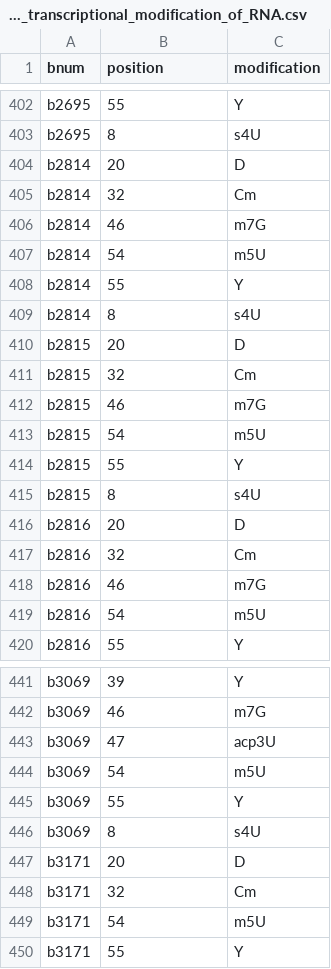
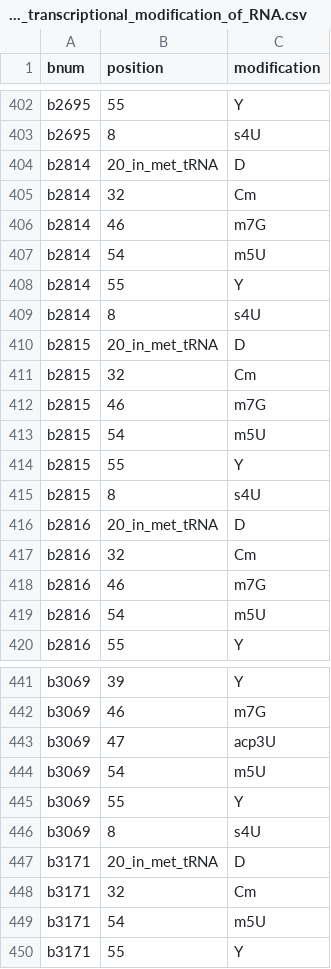
Before and after one commit to sDiegoMart/coralme, a CSV file: coralme/iJL1678b-ME/building_data/post_transcriptional_modification_of_RNA.csv, drawn as a sheet; only a part is shown, gaps mark what is left out.

Commit message:
restored in_met_tRNA mods

```diff
--- a/coralme/iJL1678b-ME/building_data/post_transcriptional_modification_of_RNA.csv
+++ b/coralme/iJL1678b-ME/building_data/post_transcriptional_modification_of_RNA.csv
@@ -403,3 +403,3 @@ b2695	55	Y
 b2695	8	s4U
-b2814	20	D
+b2814	20_in_met_tRNA	D
 b2814	32	Cm
@@ -409,3 +409,3 @@ b2814	55	Y
 b2814	8	s4U
-b2815	20	D
+b2815	20_in_met_tRNA	D
 b2815	32	Cm
@@ -415,3 +415,3 @@ b2815	55	Y
 b2815	8	s4U
-b2816	20	D
+b2816	20_in_met_tRNA	D
 b2816	32	Cm
@@ -446,3 +446,3 @@ b3069	55	Y
 b3069	8	s4U
-b3171	20	D
+b3171	20_in_met_tRNA	D
 b3171	32	Cm
```
